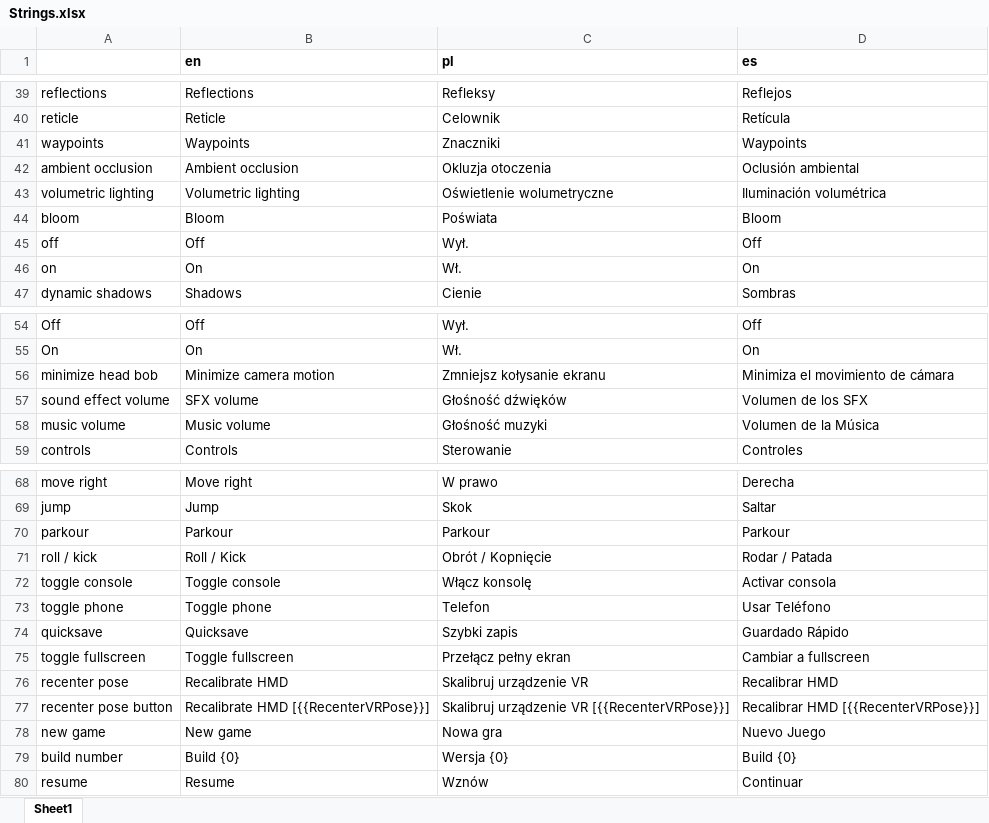
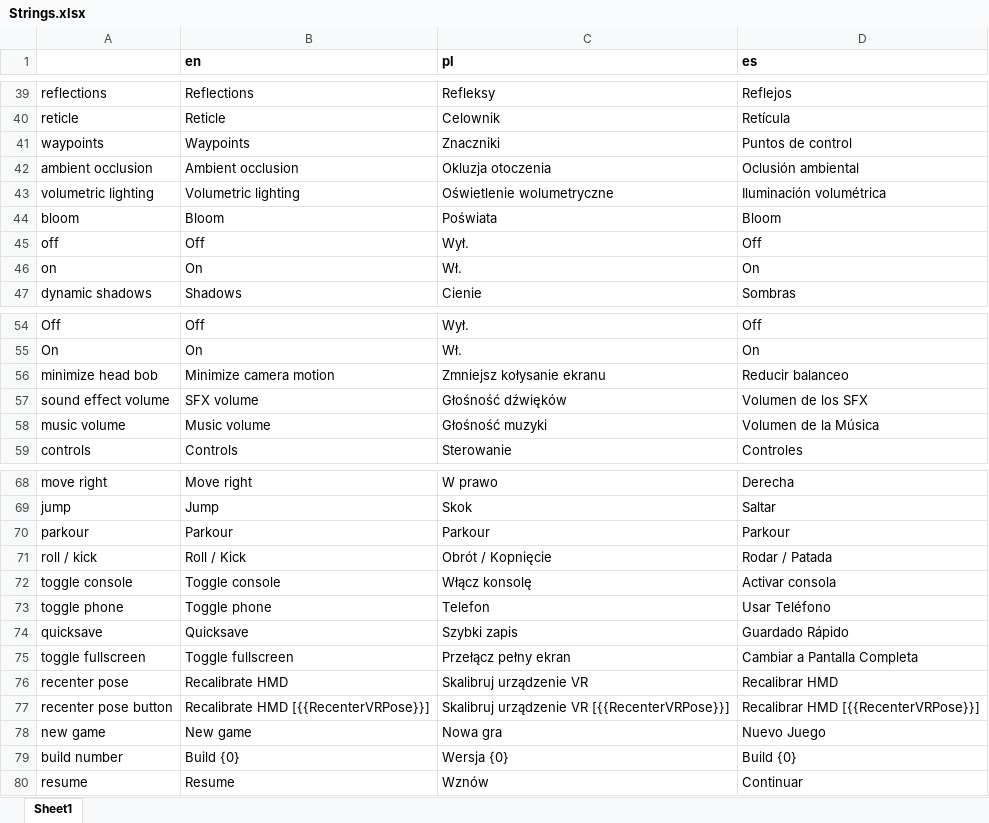
Before and after one commit to etodd/Lemma, an Excel workbook: Lemma/Content/Strings.xlsx, sheet Sheet1, drawn as a sheet; only a part is shown, gaps mark what is left out; values as stored, in another font and other column widths than the file's, no borders; the diff covers the shown part only; the diff names each change by its address in the sheet, - before the commit and + after, or states it on an @@ line.

Commit message:
Update Spanish translation. Hopefully fix a weird fullscreen crash.

```diff
--- a/Lemma/Content/Strings.xlsx (sheet Sheet1)
+++ b/Lemma/Content/Strings.xlsx (sheet Sheet1)
-D41 (es): Waypoints
+D41 (es): Puntos de control
-D56 (es): Minimiza el movimiento de cámara
+D56 (es): Reducir balanceo
-D75 (es): Cambiar a fullscreen
+D75 (es): Cambiar a Pantalla Completa
```
Also changed, not shown: 43 edited cells elsewhere in this sheet, 1 other file.
